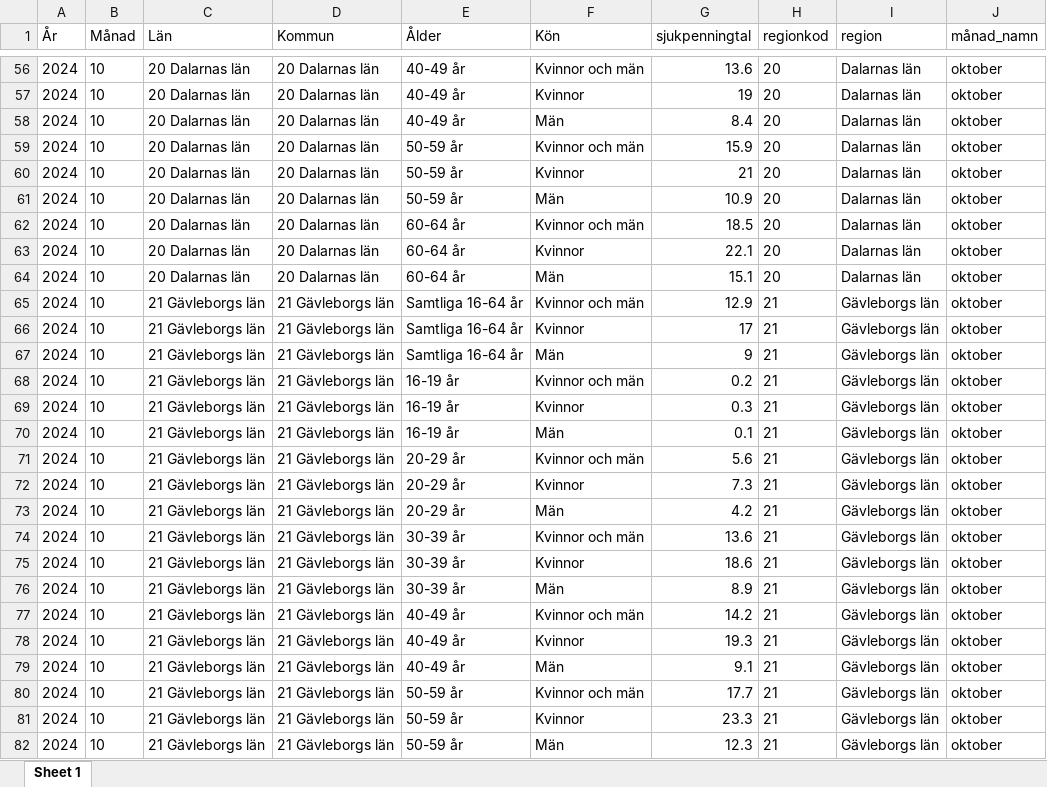
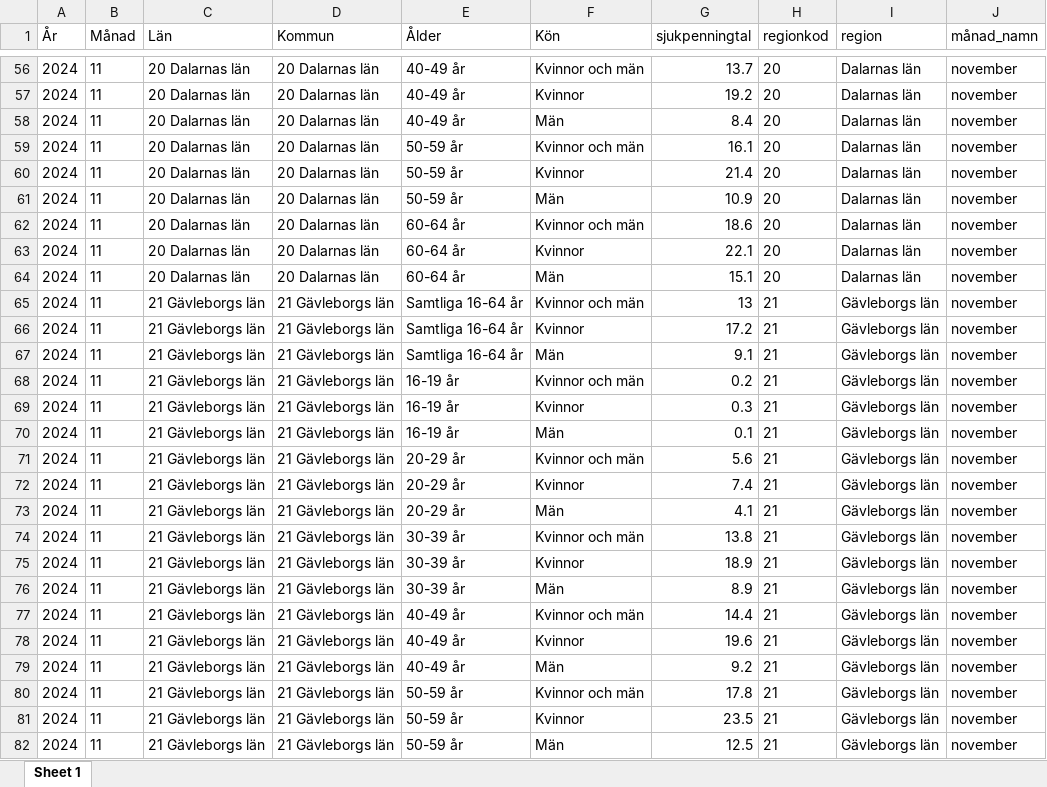
Before and after one commit to Region-Dalarna/socioekonomisk_analys_nms, an Excel workbook: Indata/sjukpenningtal.xlsx, sheet Sheet 1, drawn as a sheet; only a part is shown, gaps mark what is left out; values as stored, in another font and other column widths than the file's, no borders; the diff covers the shown part only; the diff names each change by its address in the sheet, - before the commit and + after, or states it on an @@ line.

```diff
--- a/Indata/sjukpenningtal.xlsx (sheet Sheet 1)
+++ b/Indata/sjukpenningtal.xlsx (sheet Sheet 1)
-B56:B82 (Månad): 10
+B56:B82 (Månad): 11
-G56 (sjukpenningtal): 13.6
+G56 (sjukpenningtal): 13.7
-J56:J82 (månad_namn): oktober
+J56:J82 (månad_namn): november
-G57 (sjukpenningtal): 19
+G57 (sjukpenningtal): 19.2
-G59 (sjukpenningtal): 15.9
+G59 (sjukpenningtal): 16.1
-G60 (sjukpenningtal): 21
+G60 (sjukpenningtal): 21.4
-G62 (sjukpenningtal): 18.5
+G62 (sjukpenningtal): 18.6
-G65 (sjukpenningtal): 12.9
+G65 (sjukpenningtal): 13
-G66 (sjukpenningtal): 17
+G66 (sjukpenningtal): 17.2
-G67 (sjukpenningtal): 9
+G67 (sjukpenningtal): 9.1
-G72 (sjukpenningtal): 7.3
+G72 (sjukpenningtal): 7.4
-G73 (sjukpenningtal): 4.2
+G73 (sjukpenningtal): 4.1
-G74 (sjukpenningtal): 13.6
+G74 (sjukpenningtal): 13.8
-G75 (sjukpenningtal): 18.6
+G75 (sjukpenningtal): 18.9
-G77 (sjukpenningtal): 14.2
+G77 (sjukpenningtal): 14.4
-G78 (sjukpenningtal): 19.3
+G78 (sjukpenningtal): 19.6
-G79 (sjukpenningtal): 9.1
+G79 (sjukpenningtal): 9.2
-G80 (sjukpenningtal): 17.7
+G80 (sjukpenningtal): 17.8
-G81 (sjukpenningtal): 23.3
+G81 (sjukpenningtal): 23.5
-G82 (sjukpenningtal): 12.3
+G82 (sjukpenningtal): 12.5
```
Also changed, not shown: 149 edited cells elsewhere in this sheet, Indata/ohalsotal.xlsx, Indata/pagaende_sjukfall_diagnos.xlsx, 5 other files.
